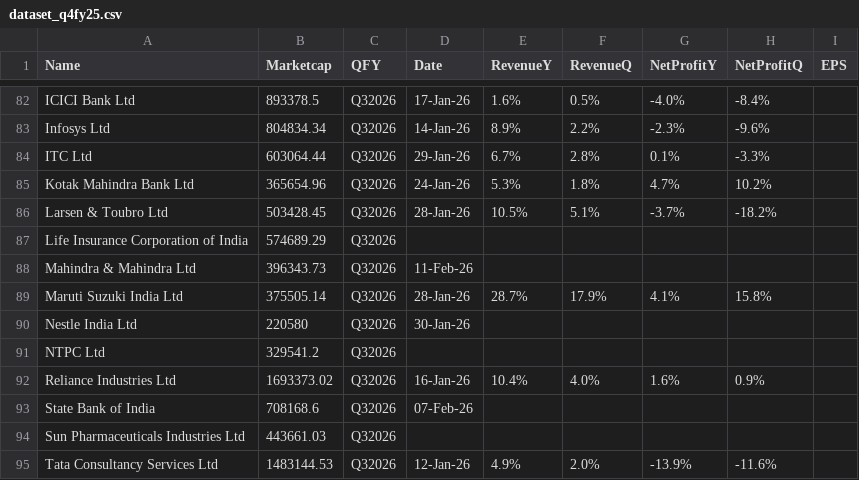
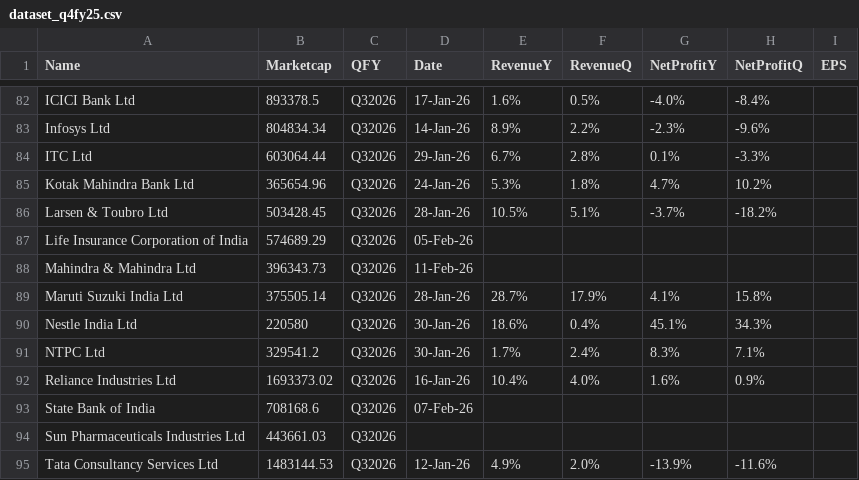
Before and after one commit to locationreviewx/ReviewXwebsite, a CSV file: dataset_q4fy25.csv, drawn as a sheet; only a part is shown, gaps mark what is left out.

Commit message:
Update dataset_q4fy25.csv

```diff
--- a/dataset_q4fy25.csv
+++ b/dataset_q4fy25.csv
@@ -86,7 +86,7 @@ Kotak Mahindra Bank Ltd,365654.96,Q32026,24-Jan-26,5.3%,1.8%,4.7%,10.2%,
 Larsen & Toubro Ltd,503428.45,Q32026,28-Jan-26,10.5%,5.1%,-3.7%,-18.2%,
-Life Insurance Corporation of India,574689.29,Q32026,,,,,,
+Life Insurance Corporation of India,574689.29,Q32026,05-Feb-26,,,,,
 Mahindra & Mahindra Ltd,396343.73,Q32026,11-Feb-26,,,,,
 Maruti Suzuki India Ltd,375505.14,Q32026,28-Jan-26,28.7%,17.9%,4.1%,15.8%,
-Nestle India Ltd,220580,Q32026,30-Jan-26,,,,,
-NTPC Ltd,329541.2,Q32026,,,,,,
+Nestle India Ltd,220580,Q32026,30-Jan-26,18.6%,0.4%,45.1%,34.3%,
+NTPC Ltd,329541.2,Q32026,30-Jan-26,1.7%, 2.4%, 8.3%, 7.1%,
 Reliance Industries Ltd,1693373.02,Q32026,16-Jan-26,10.4%,4.0%,1.6%,0.9%,
```
